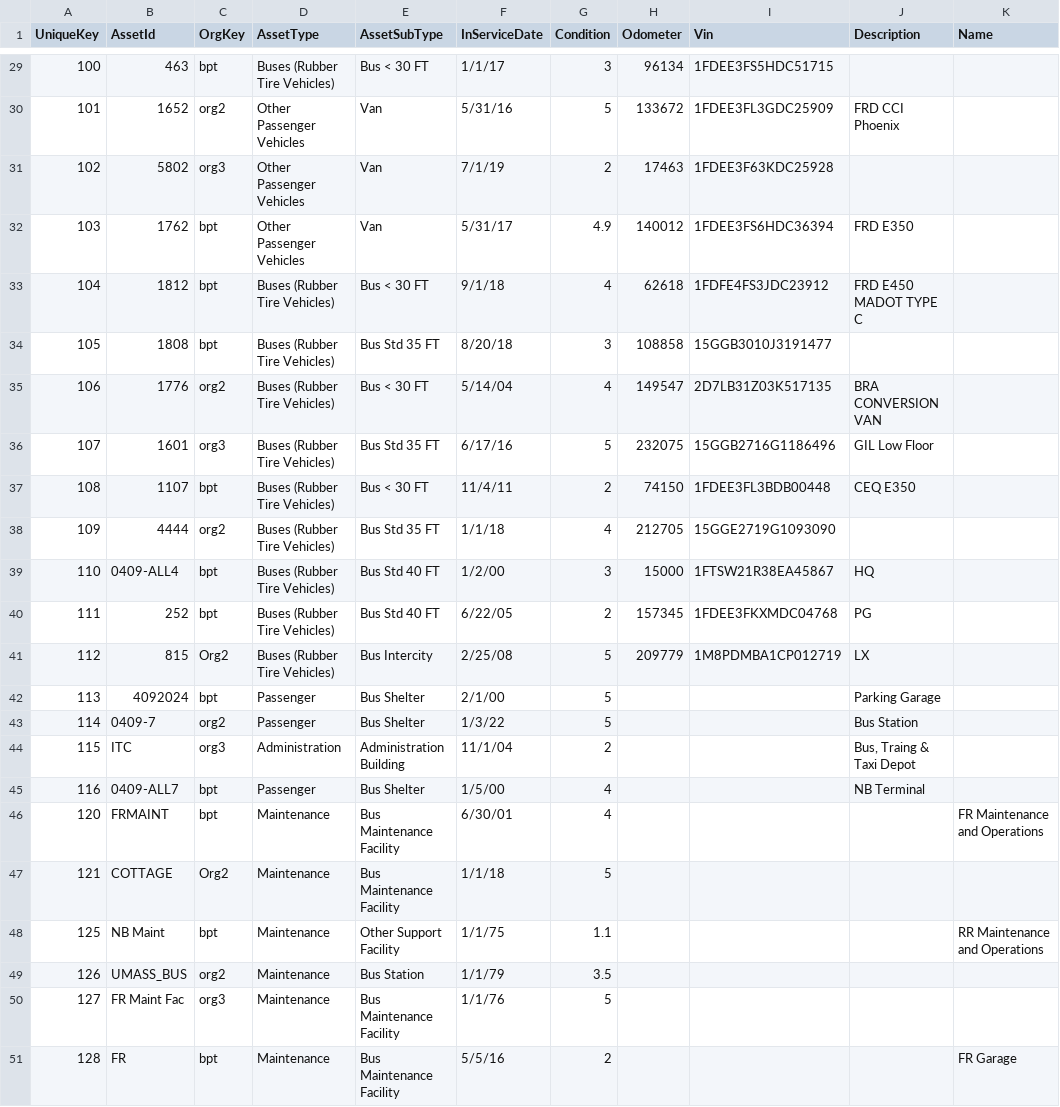
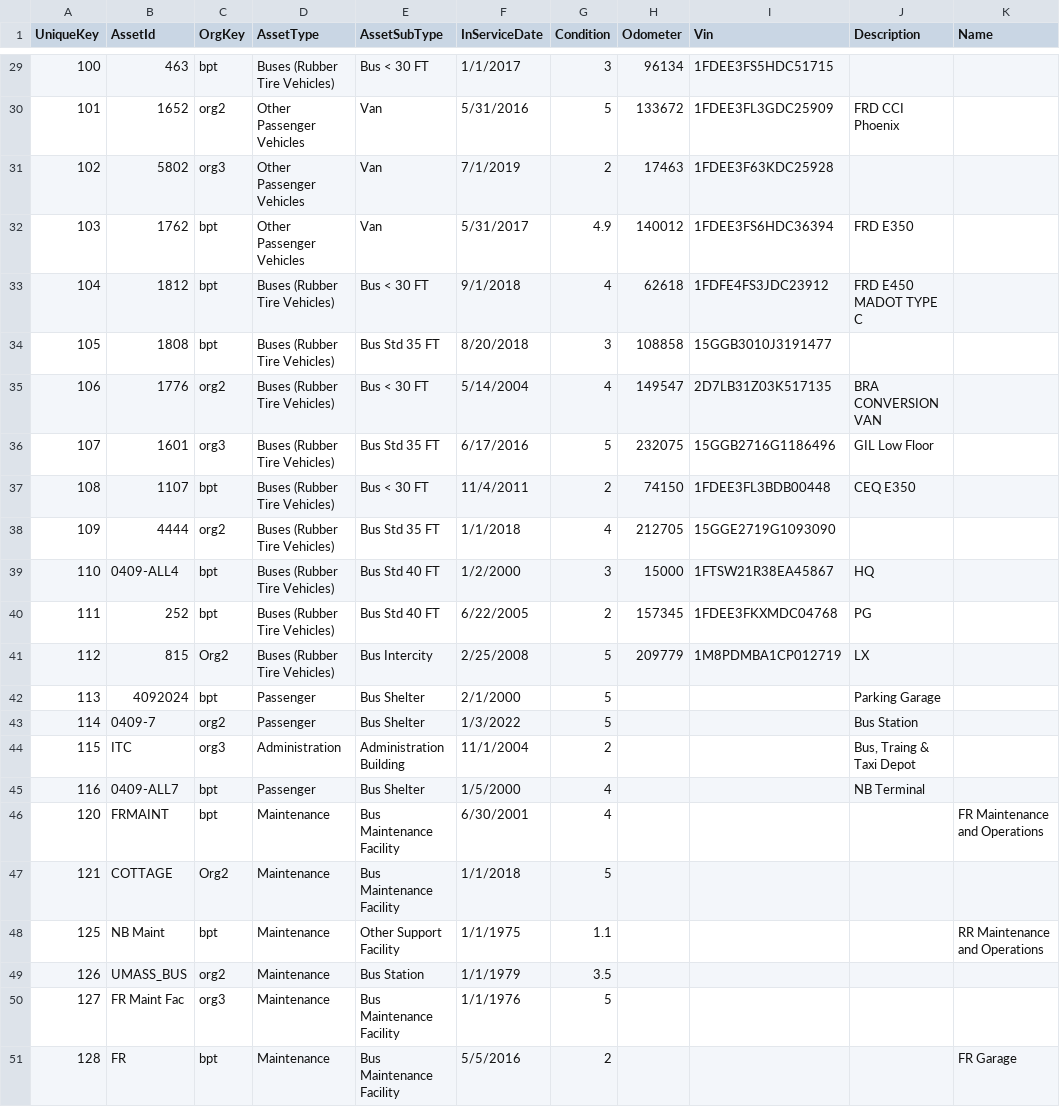
Before and after one commit to camsys/NeedsForecaster, a CSV file: data/MockAssets.csv, drawn as a sheet; only a part is shown, gaps mark what is left out; the diff covers the shown part only.

Commit message:
NF-99 mock asset data in service date was reading only 2 digits for year so was interpreting '6/30/90' as '6/30/2090' instead of '6/30/1990'

```diff
--- a/data/MockAssets.csv
+++ b/data/MockAssets.csv
@@ -29,23 +29,23 @@ UniqueKey,AssetId,OrgKey,AssetType,AssetSubType,InServiceDate,Condition,Odometer
-100,463,bpt,Buses (Rubber Tire Vehicles),Bus < 30 FT,1/1/17,3,96134,1FDEE3FS5HDC51715,,
-101,1652,org2,Other Passenger Vehicles,Van,5/31/16,5,133672,1FDEE3FL3GDC25909,FRD CCI Phoenix,
-102,5802,org3,Other Passenger Vehicles,Van,7/1/19,2,17463,1FDEE3F63KDC25928,,
-103,1762,bpt,Other Passenger Vehicles,Van,5/31/17,4.9,140012,1FDEE3FS6HDC36394,FRD E350,
-104,1812,bpt,Buses (Rubber Tire Vehicles),Bus < 30 FT,9/1/18,4,62618,1FDFE4FS3JDC23912,FRD E450 MADOT TYPE C,
-105,1808,bpt,Buses (Rubber Tire Vehicles),Bus Std 35 FT,8/20/18,3,108858,15GGB3010J3191477,,
-106,1776,org2,Buses (Rubber Tire Vehicles),Bus < 30 FT,5/14/04,4,149547,2D7LB31Z03K517135,BRA CONVERSION VAN,
-107,1601,org3,Buses (Rubber Tire Vehicles),Bus Std 35 FT,6/17/16,5,232075,15GGB2716G1186496,GIL Low Floor,
-108,1107,bpt,Buses (Rubber Tire Vehicles),Bus < 30 FT,11/4/11,2,74150,1FDEE3FL3BDB00448,CEQ E350,
-109,4444,org2,Buses (Rubber Tire Vehicles),Bus Std 35 FT,1/1/18,4,212705,15GGE2719G1093090,,
-110,0409-ALL4,bpt,Buses (Rubber Tire Vehicles),Bus Std 40 FT,1/2/00,3,15000,1FTSW21R38EA45867,HQ,
-111,252,bpt,Buses (Rubber Tire Vehicles),Bus Std 40 FT,6/22/05,2,157345,1FDEE3FKXMDC04768,PG,
-112,815,Org2,Buses (Rubber Tire Vehicles),Bus Intercity,2/25/08,5,209779,1M8PDMBA1CP012719,LX,
-113,4092024,bpt,Passenger,Bus Shelter,2/1/00,5,,,Parking Garage,
-114,0409-7,org2,Passenger,Bus Shelter,1/3/22,5,,,Bus Station,
-115,ITC,org3,Administration,Administration Building,11/1/04,2,,,"Bus, Traing & Taxi Depot",
-116,0409-ALL7,bpt,Passenger,Bus Shelter,1/5/00,4,,,NB Terminal,
-120,FRMAINT,bpt,Maintenance,Bus Maintenance Facility,6/30/01,4,,,,FR Maintenance and Operations
-121,COTTAGE,Org2,Maintenance,Bus Maintenance Facility,1/1/18,5,,,,
-125,NB Maint,bpt,Maintenance,Other Support Facility,1/1/75,1.1,,,,RR Maintenance and Operations
-126,UMASS_BUS,org2,Maintenance,Bus Station,1/1/79,3.5,,,,
-127,FR Maint Fac,org3,Maintenance,Bus Maintenance Facility,1/1/76,5,,,,
-128,FR,bpt,Maintenance,Bus Maintenance Facility,5/5/16,2,,,,FR Garage
+100,463,bpt,Buses (Rubber Tire Vehicles),Bus < 30 FT,1/1/2017,3,96134,1FDEE3FS5HDC51715,,
+101,1652,org2,Other Passenger Vehicles,Van,5/31/2016,5,133672,1FDEE3FL3GDC25909,FRD CCI Phoenix,
+102,5802,org3,Other Passenger Vehicles,Van,7/1/2019,2,17463,1FDEE3F63KDC25928,,
+103,1762,bpt,Other Passenger Vehicles,Van,5/31/2017,4.9,140012,1FDEE3FS6HDC36394,FRD E350,
+104,1812,bpt,Buses (Rubber Tire Vehicles),Bus < 30 FT,9/1/2018,4,62618,1FDFE4FS3JDC23912,FRD E450 MADOT TYPE C,
+105,1808,bpt,Buses (Rubber Tire Vehicles),Bus Std 35 FT,8/20/2018,3,108858,15GGB3010J3191477,,
+106,1776,org2,Buses (Rubber Tire Vehicles),Bus < 30 FT,5/14/2004,4,149547,2D7LB31Z03K517135,BRA CONVERSION VAN,
+107,1601,org3,Buses (Rubber Tire Vehicles),Bus Std 35 FT,6/17/2016,5,232075,15GGB2716G1186496,GIL Low Floor,
+108,1107,bpt,Buses (Rubber Tire Vehicles),Bus < 30 FT,11/4/2011,2,74150,1FDEE3FL3BDB00448,CEQ E350,
+109,4444,org2,Buses (Rubber Tire Vehicles),Bus Std 35 FT,1/1/2018,4,212705,15GGE2719G1093090,,
+110,0409-ALL4,bpt,Buses (Rubber Tire Vehicles),Bus Std 40 FT,1/2/2000,3,15000,1FTSW21R38EA45867,HQ,
+111,252,bpt,Buses (Rubber Tire Vehicles),Bus Std 40 FT,6/22/2005,2,157345,1FDEE3FKXMDC04768,PG,
+112,815,Org2,Buses (Rubber Tire Vehicles),Bus Intercity,2/25/2008,5,209779,1M8PDMBA1CP012719,LX,
+113,4092024,bpt,Passenger,Bus Shelter,2/1/2000,5,,,Parking Garage,
+114,0409-7,org2,Passenger,Bus Shelter,1/3/2022,5,,,Bus Station,
+115,ITC,org3,Administration,Administration Building,11/1/2004,2,,,"Bus, Traing & Taxi Depot",
+116,0409-ALL7,bpt,Passenger,Bus Shelter,1/5/2000,4,,,NB Terminal,
+120,FRMAINT,bpt,Maintenance,Bus Maintenance Facility,6/30/2001,4,,,,FR Maintenance and Operations
+121,COTTAGE,Org2,Maintenance,Bus Maintenance Facility,1/1/2018,5,,,,
+125,NB Maint,bpt,Maintenance,Other Support Facility,1/1/1975,1.1,,,,RR Maintenance and Operations
+126,UMASS_BUS,org2,Maintenance,Bus Station,1/1/1979,3.5,,,,
+127,FR Maint Fac,org3,Maintenance,Bus Maintenance Facility,1/1/1976,5,,,,
+128,FR,bpt,Maintenance,Bus Maintenance Facility,5/5/2016,2,,,,FR Garage
```
Also changed, not shown: 27 edited cells elsewhere in this file, 1 other file.
